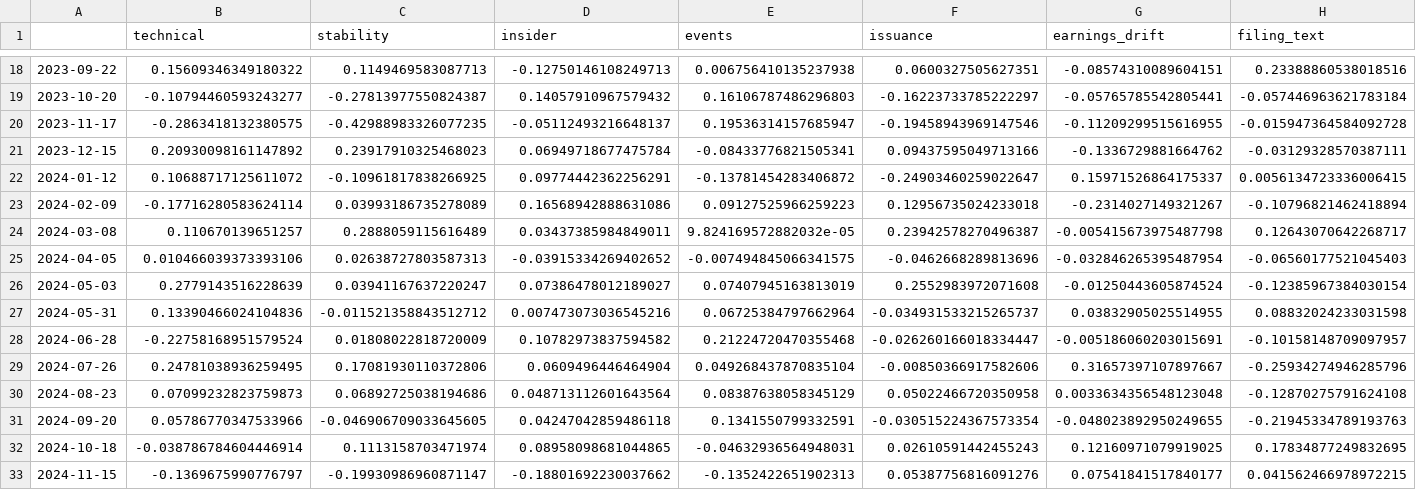
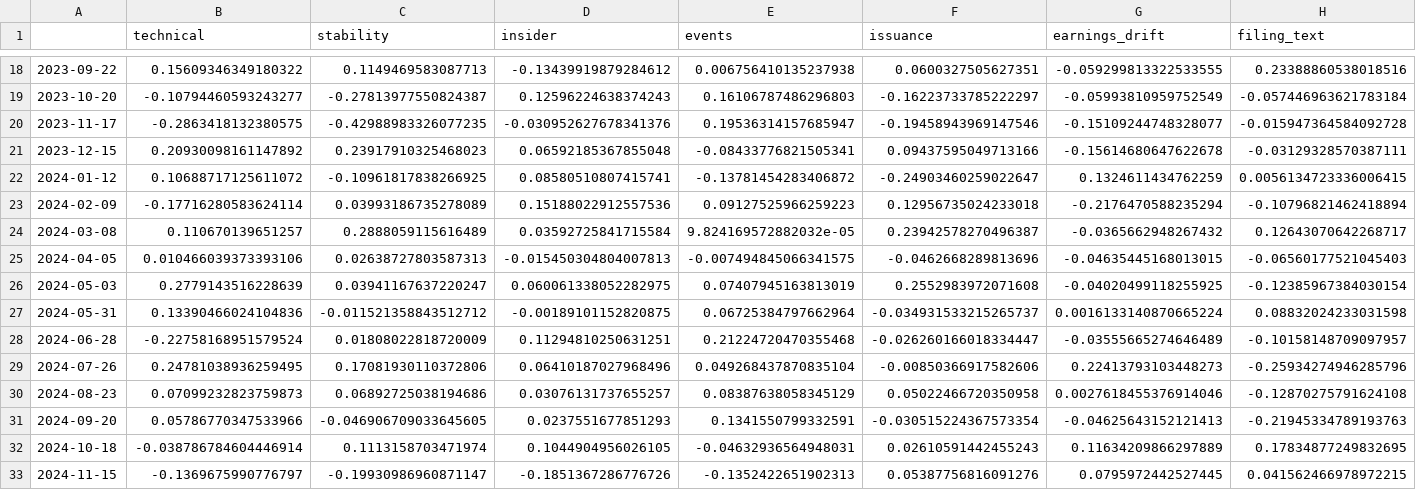
Before and after one commit to aminedaniel/special-spoon, a CSV file: reports/backtests/backtest_smid_2022-07-01_2026-09-04_top10_4w_ic.csv, drawn as a sheet; only a part is shown, gaps mark what is left out; the diff covers the shown part only.

```diff
--- a/reports/backtests/backtest_smid_2022-07-01_2026-09-04_top10_4w_ic.csv
+++ b/reports/backtests/backtest_smid_2022-07-01_2026-09-04_top10_4w_ic.csv
@@ -18,16 +18,16 @@
-2023-09-22,0.15609346349180322,0.1149469583087713,-0.12750146108249713,0.006756410135237938,0.0600327505627351,-0.08574310089604151,0.23388860538018516
-2023-10-20,-0.10794460593243277,-0.27813977550824387,0.14057910967579432,0.16106787486296803,-0.16223733785222297,-0.05765785542805441,-0.057446963621783184
-2023-11-17,-0.2863418132380575,-0.42988983326077235,-0.05112493216648137,0.19536314157685947,-0.19458943969147546,-0.11209299515616955,-0.015947364584092728
-2023-12-15,0.20930098161147892,0.23917910325468023,0.06949718677475784,-0.08433776821505341,0.09437595049713166,-0.1336729881664762,-0.03129328570387111
-2024-01-12,0.10688717125611072,-0.10961817838266925,0.09774442362256291,-0.13781454283406872,-0.24903460259022647,0.15971526864175337,0.0056134723336006415
-2024-02-09,-0.17716280583624114,0.03993186735278089,0.16568942888631086,0.09127525966259223,0.12956735024233018,-0.2314027149321267,-0.10796821462418894
-2024-03-08,0.110670139651257,0.2888059115616489,0.03437385984849011,9.824169572882032e-05,0.23942578270496387,-0.005415673975487798,0.12643070642268717
-2024-04-05,0.010466039373393106,0.02638727803587313,-0.03915334269402652,-0.007494845066341575,-0.0462668289813696,-0.032846265395487954,-0.06560177521045403
-2024-05-03,0.2779143516228639,0.03941167637220247,0.07386478012189027,0.07407945163813019,0.2552983972071608,-0.01250443605874524,-0.12385967384030154
-2024-05-31,0.13390466024104836,-0.011521358843512712,0.007473073036545216,0.06725384797662964,-0.034931533215265737,0.03832905025514955,0.08832024233031598
-2024-06-28,-0.22758168951579524,0.01808022818720009,0.10782973837594582,0.21224720470355468,-0.026260166018334447,-0.005186060203015691,-0.10158148709097957
-2024-07-26,0.24781038936259495,0.17081930110372806,0.0609496446464904,0.049268437870835104,-0.00850366917582606,0.31657397107897667,-0.25934274946285796
-2024-08-23,0.07099232823759873,0.06892725038194686,0.048713112601643564,0.08387638058345129,0.05022466720350958,0.0033634356548123048,-0.12870275791624108
-2024-09-20,0.05786770347533966,-0.046906709033645605,0.04247042859486118,0.1341550799332591,-0.030515224367573354,-0.048023892950249655,-0.21945334789193763
-2024-10-18,-0.038786784604446914,0.1113158703471974,0.08958098681044865,-0.04632936564948031,0.02610591442455243,0.12160971079919025,0.17834877249832695
-2024-11-15,-0.1369675990776797,-0.19930986960871147,-0.18801692230037662,-0.1352422651902313,0.05387756816091276,0.07541841517840177,0.041562466978972215
+2023-09-22,0.15609346349180322,0.1149469583087713,-0.13439919879284612,0.006756410135237938,0.0600327505627351,-0.059299813322533555,0.23388860538018516
+2023-10-20,-0.10794460593243277,-0.27813977550824387,0.12596224638374243,0.16106787486296803,-0.16223733785222297,-0.05993810959752549,-0.057446963621783184
+2023-11-17,-0.2863418132380575,-0.42988983326077235,-0.030952627678341376,0.19536314157685947,-0.19458943969147546,-0.15109244748328077,-0.015947364584092728
+2023-12-15,0.20930098161147892,0.23917910325468023,0.06592185367855048,-0.08433776821505341,0.09437595049713166,-0.15614680647622678,-0.03129328570387111
+2024-01-12,0.10688717125611072,-0.10961817838266925,0.08580510807415741,-0.13781454283406872,-0.24903460259022647,0.1324611434762259,0.0056134723336006415
+2024-02-09,-0.17716280583624114,0.03993186735278089,0.15188022912557536,0.09127525966259223,0.12956735024233018,-0.2176470588235294,-0.10796821462418894
+2024-03-08,0.110670139651257,0.2888059115616489,0.03592725841715584,9.824169572882032e-05,0.23942578270496387,-0.0365662948267432,0.12643070642268717
+2024-04-05,0.010466039373393106,0.02638727803587313,-0.015450304804007813,-0.007494845066341575,-0.0462668289813696,-0.04635445168013015,-0.06560177521045403
+2024-05-03,0.2779143516228639,0.03941167637220247,0.060061338052282975,0.07407945163813019,0.2552983972071608,-0.04020499118255925,-0.12385967384030154
+2024-05-31,0.13390466024104836,-0.011521358843512712,-0.00189101152820875,0.06725384797662964,-0.034931533215265737,0.0016133140870665224,0.08832024233031598
+2024-06-28,-0.22758168951579524,0.01808022818720009,0.11294810250631251,0.21224720470355468,-0.026260166018334447,-0.03555665274646489,-0.10158148709097957
+2024-07-26,0.24781038936259495,0.17081930110372806,0.06410187027968496,0.049268437870835104,-0.00850366917582606,0.22413793103448273,-0.25934274946285796
+2024-08-23,0.07099232823759873,0.06892725038194686,0.03076131737655257,0.08387638058345129,0.05022466720350958,0.0027618455376914046,-0.12870275791624108
+2024-09-20,0.05786770347533966,-0.046906709033645605,0.0237551677851293,0.1341550799332591,-0.030515224367573354,-0.04625643152121413,-0.21945334789193763
+2024-10-18,-0.038786784604446914,0.1113158703471974,0.1044904956026105,-0.04632936564948031,0.02610591442455243,0.11634209866297889,0.17834877249832695
+2024-11-15,-0.1369675990776797,-0.19930986960871147,-0.1851367286776726,-0.1352422651902313,0.05387756816091276,0.0795972442527445,0.041562466978972215
```
Also changed, not shown: 77 edited cells elsewhere in this file, reports/backtests/backtest_smid_2022-07-01_2026-09-04_top10_4w_periods.csv, reports/backtests/backtest_smid_2022-07-01_2026-09-04_top10_4w_picks.csv, 1 other file.
